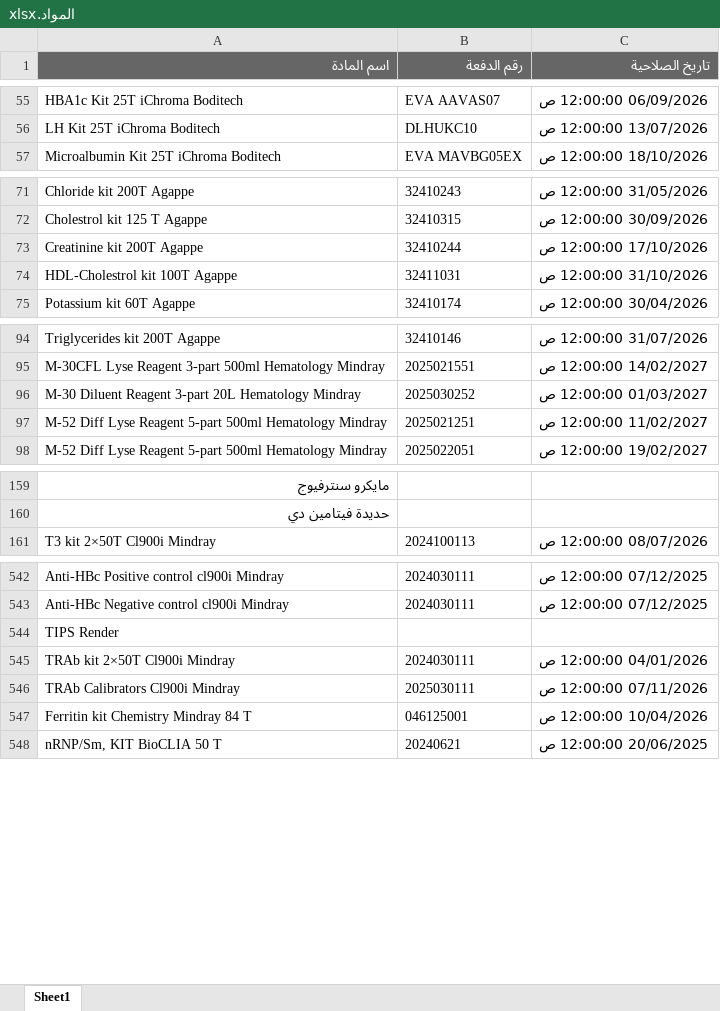
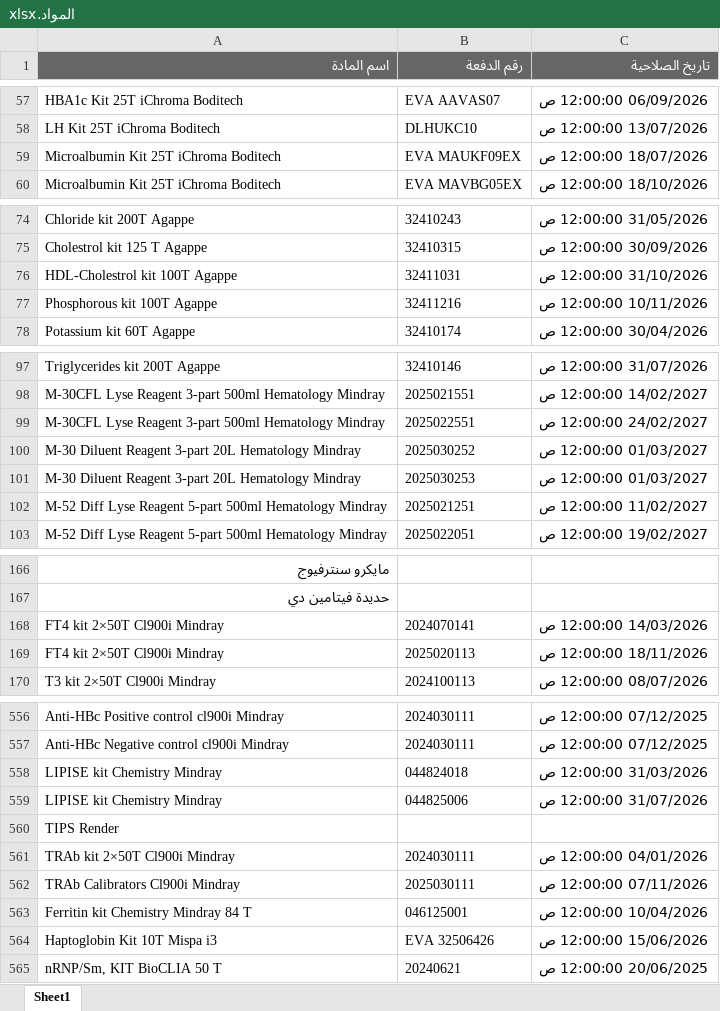
Before and after one commit to abdallawolf92/expiry-check, an Excel workbook: المواد.xlsx, sheet Sheet1, drawn as a sheet; only a part is shown, gaps mark what is left out; values as stored, in another font and other column widths than the file's, no borders; removed rows and columns are numbered as before the commit, all else as after; the diff covers the shown part only; the diff names each change by its address in the sheet, - before the commit and + after, or states it on an @@ line.

```diff
--- a/المواد.xlsx (sheet Sheet1)
+++ b/المواد.xlsx (sheet Sheet1)
+row 59: Microalbumin Kit 25T iChroma Boditech | EVA MAUKF09EX | 18/07/2026 12:00:00 ص
-row 73: Creatinine kit 200T Agappe | 32410244 | 17/10/2026 12:00:00 ص
+row 77: Phosphorous kit 100T Agappe | 32411216 | 10/11/2026 12:00:00 ص
+row 99: M-30CFL Lyse Reagent 3-part 500ml Hematology Mindray | 2025022551 | 24/02/2027 12:00:00 ص
+row 101: M-30 Diluent Reagent 3-part 20L Hematology Mindray | 2025030253 | 01/03/2027 12:00:00 ص
+row 168: FT4 kit 2×50T Cl900i Mindray | 2024070141 | 14/03/2026 12:00:00 ص
+row 169: FT4 kit 2×50T Cl900i Mindray | 2025020113 | 18/11/2026 12:00:00 ص
+row 558: LIPISE kit Chemistry Mindray | 044824018 | 31/03/2026 12:00:00 ص
+row 559: LIPISE kit Chemistry Mindray | 044825006 | 31/07/2026 12:00:00 ص
+row 564: Haptoglobin Kit 10T Mispa i3 | EVA 32506426 | 15/06/2026 12:00:00 ص
```
Also changed, not shown: 26 added rows, 16 removed rows and 9 edited cells elsewhere in this sheet.
